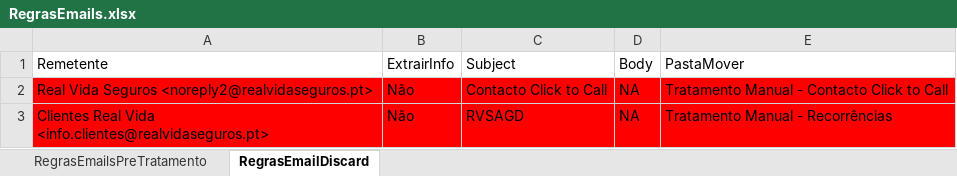
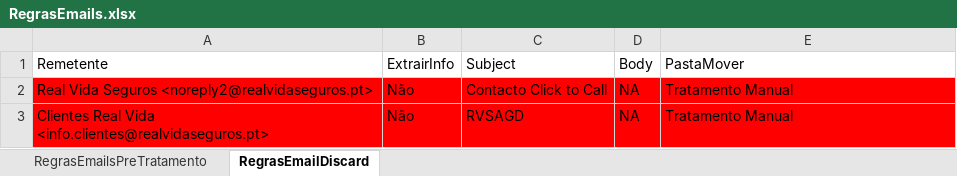
Before and after one commit to wald027/RVS, an Excel workbook: IntelligentProcessAutomationNLP/Automation/RegrasEmails.xlsx, sheet RegrasEmailDiscard, drawn as a sheet; values as stored, in another font and other column widths than the file's, no borders; the diff names each change by its address in the sheet, - before the commit and + after, or states it on an @@ line.

```diff
--- a/IntelligentProcessAutomationNLP/Automation/RegrasEmails.xlsx (sheet RegrasEmailDiscard)
+++ b/IntelligentProcessAutomationNLP/Automation/RegrasEmails.xlsx (sheet RegrasEmailDiscard)
-E2: Tratamento Manual - Contacto Click to Call
+E2: Tratamento Manual
-E3: Tratamento Manual - Recorrências
+E3: Tratamento Manual
```
Also changed, not shown: Config.xlsx, IntelligentProcessAutomationNLP/Automation/classificacaoapolices.xlsx, 7 other files.
